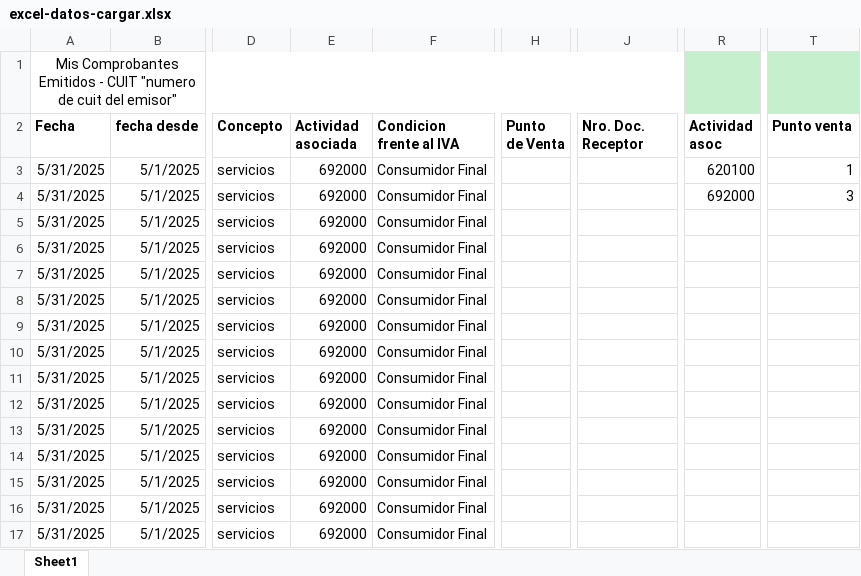
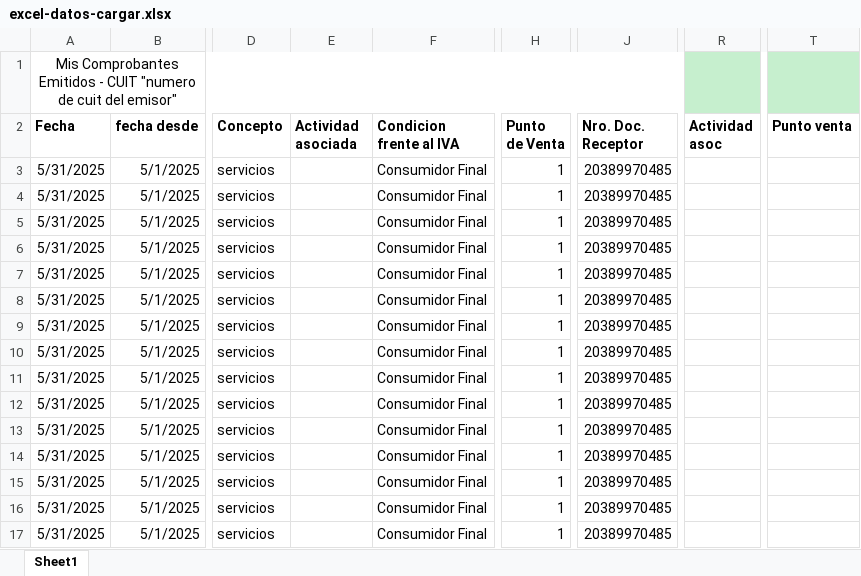
Before and after one commit to MartinMura/automation-AFIP, an Excel workbook: CargadorAfip/excel-datos-cargar.xlsx, sheet Sheet1, drawn as a sheet; only a part is shown, gaps mark what is left out; values as stored, in another font and other column widths than the file's, no borders; the diff names each change by its address in the sheet, - before the commit and + after, or states it on an @@ line.

Commit message:
se agregó el gitignore y pequeños cambios al excel y a la clase LeerExcel, para que funcione el programa (ver si se puede hacer dinámico)

```diff
--- a/CargadorAfip/excel-datos-cargar.xlsx (sheet Sheet1)
+++ b/CargadorAfip/excel-datos-cargar.xlsx (sheet Sheet1)
-E3:E17 (Actividad asociada): 692000
+E3:E17 (Actividad asociada): (empty)
-H3:H17 (Punto de Venta): (empty)
+H3:H17 (Punto de Venta): 1
-J3:J17 (Nro. Doc. Receptor): (empty)
+J3:J17 (Nro. Doc. Receptor): 20389970485
-R3 (Actividad asoc): 620100
+R3 (Actividad asoc): (empty)
-T3 (Punto venta): 1
+T3 (Punto venta): (empty)
-R4 (Actividad asoc): 692000
+R4 (Actividad asoc): (empty)
-T4 (Punto venta): 3
+T4 (Punto venta): (empty)
```
Also changed, not shown: 24 other files.
